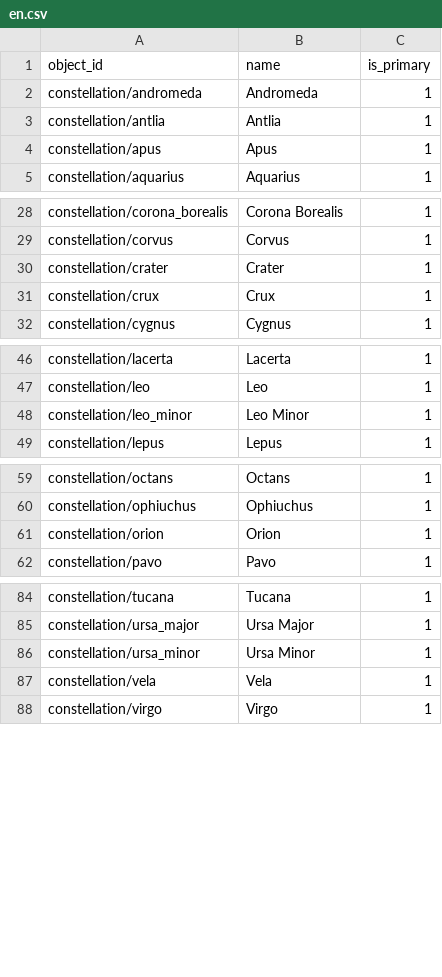
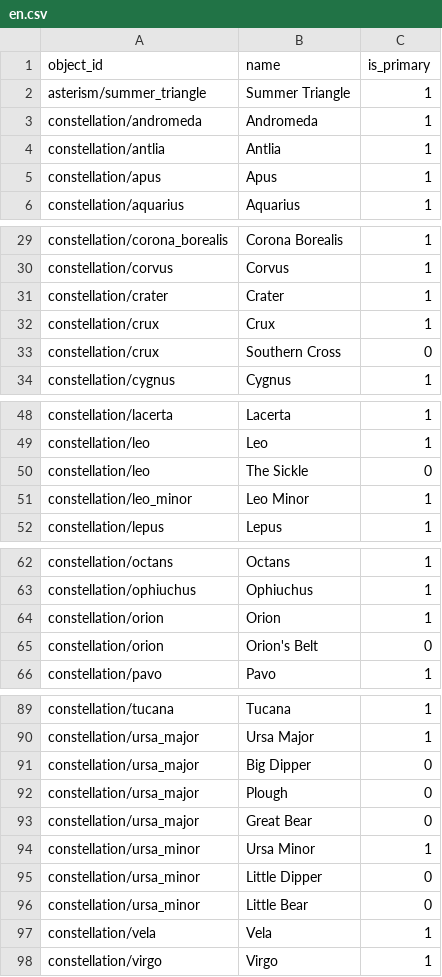
Before and after one commit to sky-map-team/stardroid, a CSV file: stardroid-v2/source-data/names/en.csv, drawn as a sheet; only a part is shown, gaps mark what is left out; the diff covers the shown part only; the diff names each change by its address in the sheet, - before the commit and + after, or states it on an @@ line.

```diff
--- a/stardroid-v2/source-data/names/en.csv
+++ b/stardroid-v2/source-data/names/en.csv
+row 2: asterism/summer_triangle | Summer Triangle | 1
+row 33: constellation/crux | Southern Cross | 0
+row 50: constellation/leo | The Sickle | 0
+row 65: constellation/orion | Orion's Belt | 0
+row 91: constellation/ursa_major | Big Dipper | 0
+row 92: constellation/ursa_major | Plough | 0
+row 93: constellation/ursa_major | Great Bear | 0
+row 95: constellation/ursa_minor | Little Dipper | 0
+row 96: constellation/ursa_minor | Little Bear | 0
```
Also changed, not shown: 2 added rows elsewhere in this file, stardroid-v2/source-data/names/es.csv, stardroid-v2/source-data/names/fr.csv, 15 other files.
